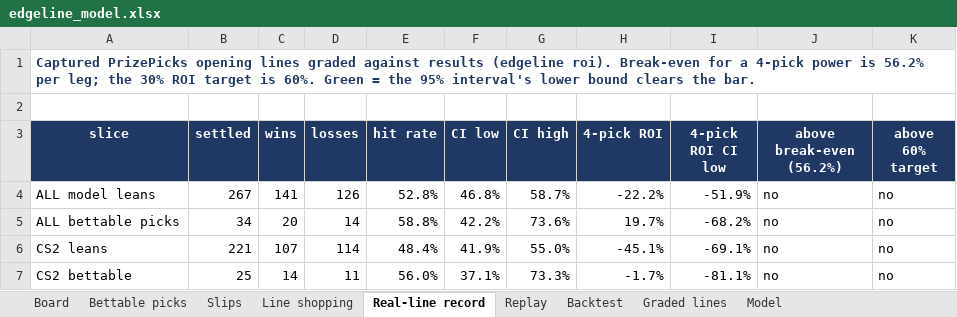
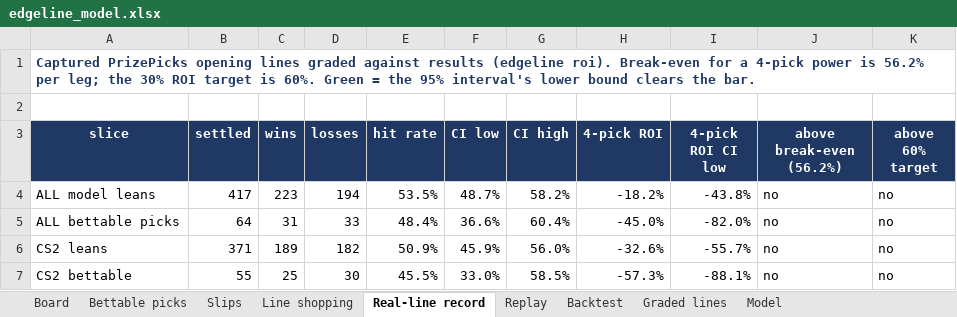
Before and after one commit to vppbuisiness-boop/onboardedagent, an Excel workbook: data/exports/edgeline_model.xlsx, sheet Real-line record, drawn as a sheet; only a part is shown; values as stored, in another font and other column widths than the file's, no borders; conditional formats not drawn; the diff covers the shown part only; the diff names each change by its address in the sheet, - before the commit and + after, or states it on an @@ line.

```diff
--- a/data/exports/edgeline_model.xlsx (sheet Real-line record)
+++ b/data/exports/edgeline_model.xlsx (sheet Real-line record)
-B4 (settled): 267
+B4 (settled): 417
-C4 (wins): 141
+C4 (wins): 223
-D4 (losses): 126
+D4 (losses): 194
-E4 (hit rate): 52.8%
+E4 (hit rate): 53.5%
-F4 (CI low): 46.8%
+F4 (CI low): 48.7%
-G4 (CI high): 58.7%
+G4 (CI high): 58.2%
-H4 (4-pick ROI): -22.2%
+H4 (4-pick ROI): -18.2%
-I4 (4-pick ROI CI low): -51.9%
+I4 (4-pick ROI CI low): -43.8%
-B5 (settled): 34
+B5 (settled): 64
-C5 (wins): 20
+C5 (wins): 31
-D5 (losses): 14
+D5 (losses): 33
-E5 (hit rate): 58.8%
+E5 (hit rate): 48.4%
-F5 (CI low): 42.2%
+F5 (CI low): 36.6%
-G5 (CI high): 73.6%
+G5 (CI high): 60.4%
-H5 (4-pick ROI): 19.7%
+H5 (4-pick ROI): -45.0%
-I5 (4-pick ROI CI low): -68.2%
+I5 (4-pick ROI CI low): -82.0%
-B6 (settled): 221
+B6 (settled): 371
-C6 (wins): 107
+C6 (wins): 189
-D6 (losses): 114
+D6 (losses): 182
-E6 (hit rate): 48.4%
+E6 (hit rate): 50.9%
-F6 (CI low): 41.9%
+F6 (CI low): 45.9%
-G6 (CI high): 55.0%
+G6 (CI high): 56.0%
-H6 (4-pick ROI): -45.1%
+H6 (4-pick ROI): -32.6%
-I6 (4-pick ROI CI low): -69.1%
+I6 (4-pick ROI CI low): -55.7%
-B7 (settled): 25
+B7 (settled): 55
-C7 (wins): 14
+C7 (wins): 25
-D7 (losses): 11
+D7 (losses): 30
-E7 (hit rate): 56.0%
+E7 (hit rate): 45.5%
-F7 (CI low): 37.1%
+F7 (CI low): 33.0%
-G7 (CI high): 73.3%
+G7 (CI high): 58.5%
-H7 (4-pick ROI): -1.7%
+H7 (4-pick ROI): -57.3%
-I7 (4-pick ROI CI low): -81.1%
+I7 (4-pick ROI CI low): -88.1%
```
Also changed, not shown: 32 edited cells elsewhere in this sheet, sheet Graded lines, sheet Board, sheet Line shopping, sheet Bettable picks, sheet Backtest, sheet Model, 1 other file.
